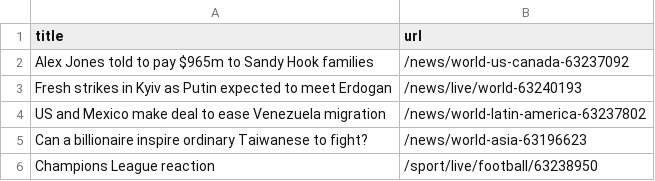
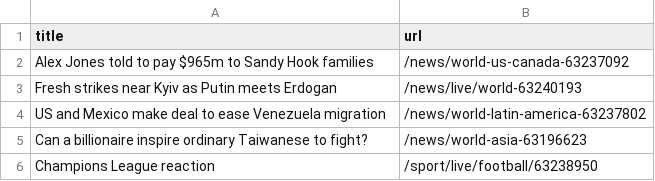
Before and after one commit to AyukaAK/automatic-scraper-bbc, a CSV file: bbc.csv, drawn as a sheet; only a part is shown.

```diff
--- a/bbc.csv
+++ b/bbc.csv
@@ -2,3 +2,3 @@ title,url
 Alex Jones told to pay $965m to Sandy Hook families,/news/world-us-canada-63237092
-Fresh strikes in Kyiv as Putin expected to meet Erdogan,/news/live/world-63240193
+Fresh strikes near Kyiv as Putin meets Erdogan,/news/live/world-63240193
 US and Mexico make deal to ease Venezuela migration,/news/world-latin-america-63237802
```
